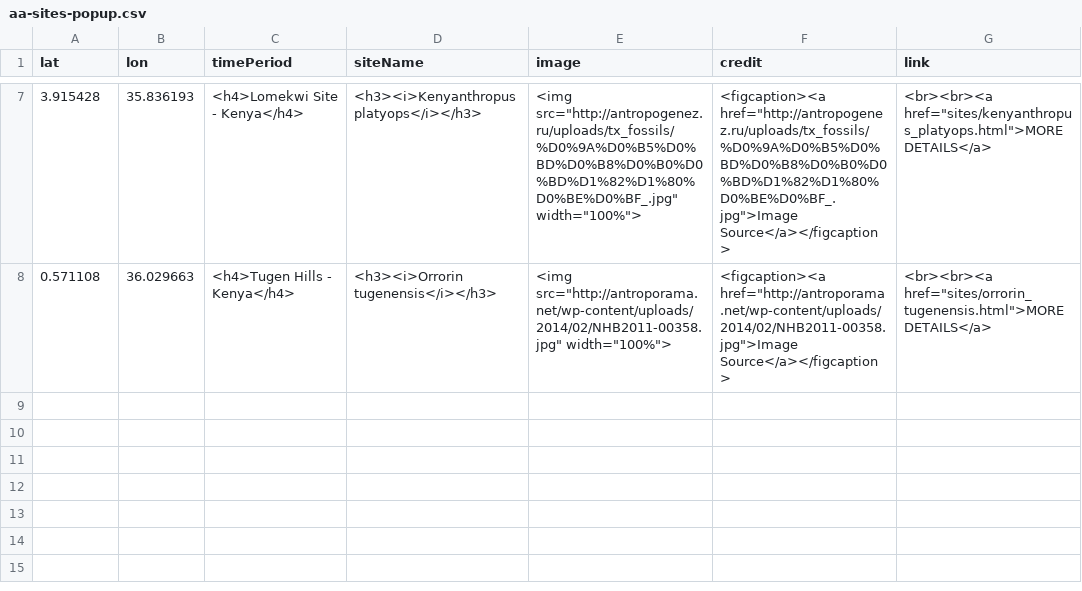
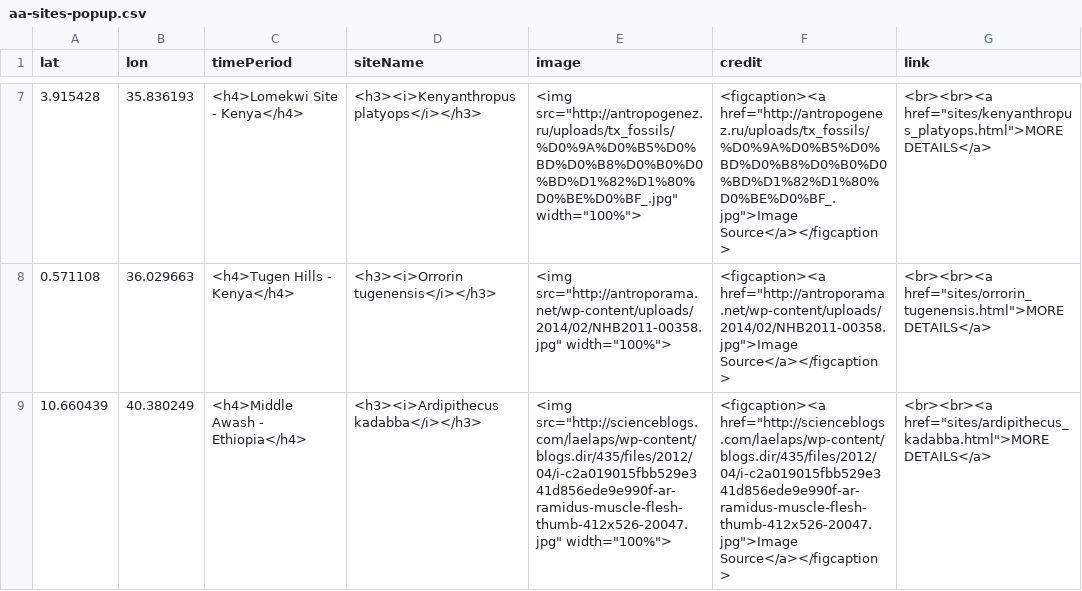
Before and after one commit to batkocl1/HFG, a CSV file: sites/aa-sites-popup.csv, drawn as a sheet; only a part is shown, gaps mark what is left out; the diff names each change by its address in the sheet, - before the commit and + after, or states it on an @@ line.

Commit message:
Update aa-sites-popup.csv

```diff
--- a/sites/aa-sites-popup.csv
+++ b/sites/aa-sites-popup.csv
+row 9: 10.660439 | 40.380249 | <h4>Middle Awash - Ethiopia</h4> | <h3><i>Ardipithecus kadabba</i></h3> | <img src="http://scienceblogs.com/laelaps/wp-content/blogs.dir/435/files/2012/04/i-c2a019015fbb529e341d856ede9e990f-ar-ramidus-muscle-flesh-thumb-412x526-20047.jpg" width="100%"> | <figcaption><a href="http://scienceblogs.com/laelaps/wp-content/blogs.dir/435/files/2012/04/i-c2a019015fbb529e341d856ede9e990f-ar-ramidus-muscle-flesh-thumb-412x526-20047.jpg">Image Source</a></figcaption> | <br><br><a href="sites/ardipithecus_kadabba.html">MORE DETAILS</a>
```
